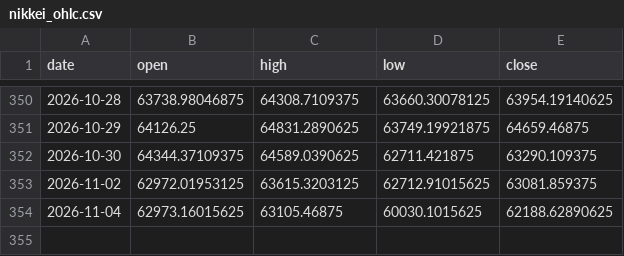
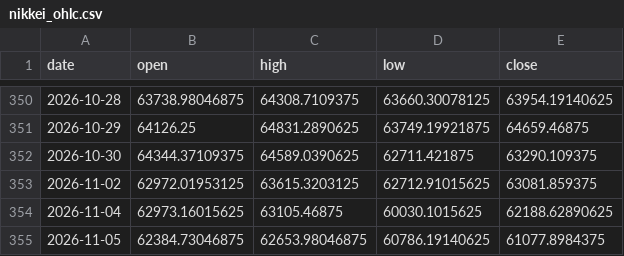
Before and after one commit to aqtauros3/nikkei-vol-dashboard, a CSV file: data/history/nikkei_ohlc.csv, drawn as a sheet; only a part is shown, gaps mark what is left out.

```diff
--- a/data/history/nikkei_ohlc.csv
+++ b/data/history/nikkei_ohlc.csv
@@ -354 +354,2 @@ date,open,high,low,close
 2026-11-04,62973.16015625,63105.46875,60030.1015625,62188.62890625
+2026-11-05,62384.73046875,62653.98046875,60786.19140625,61077.8984375
```
Also changed, not shown: 2 other files.
